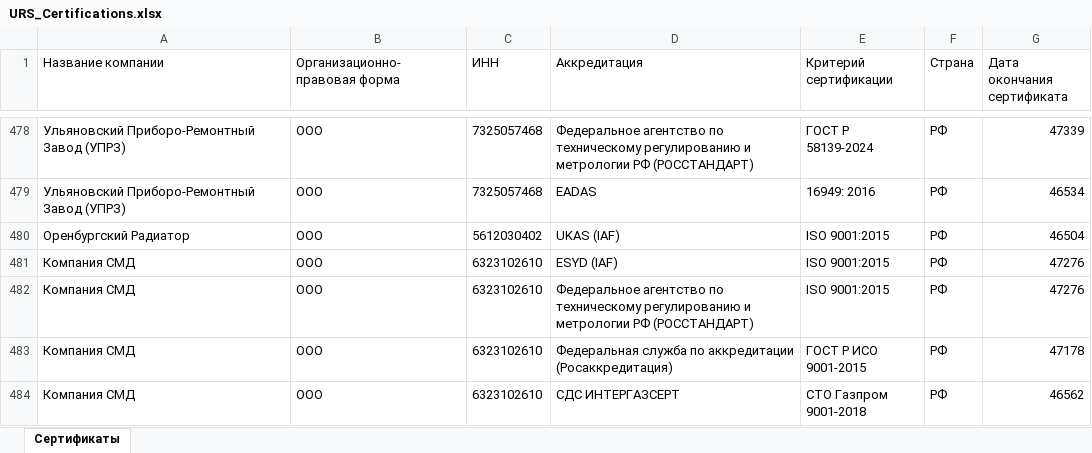
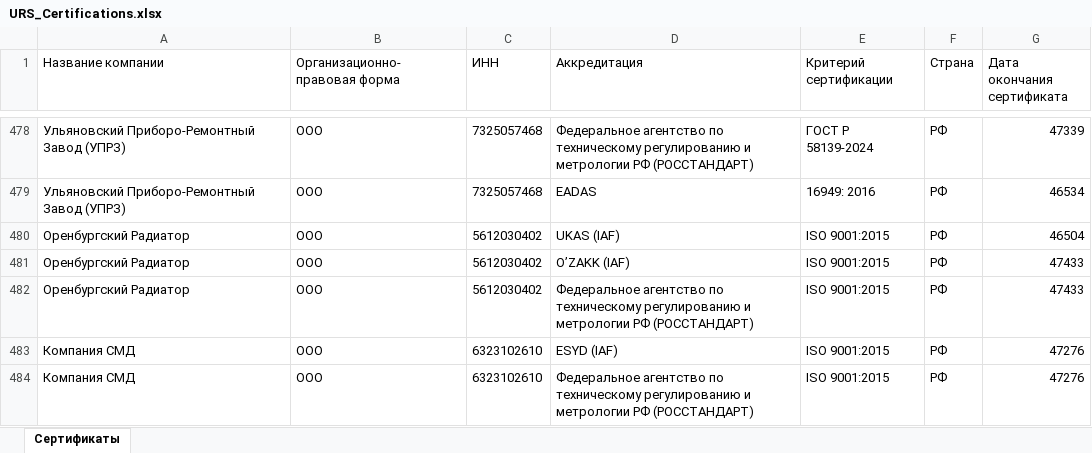
Before and after one commit to LegendaCR/Work, an Excel workbook: sites/URS/URS_Certifications/URS_Certifications.xlsx, sheet Сертификаты, drawn as a sheet; only a part is shown, gaps mark what is left out; the shorter side is filled out with more unchanged rows; values as stored, in another font and other column widths than the file's, no borders; the diff names each change by its address in the sheet, - before the commit and + after, or states it on an @@ line.

Commit message:
chore(tilda): обновление URS_Certifications.xlsx

```diff
--- a/sites/URS/URS_Certifications/URS_Certifications.xlsx (sheet Сертификаты)
+++ b/sites/URS/URS_Certifications/URS_Certifications.xlsx (sheet Сертификаты)
+row 481: Оренбургский Радиатор | ООО | 5612030402 | O’ZAKK (IAF) | ISO 9001:2015 | РФ | 47433
+row 482: Оренбургский Радиатор | ООО | 5612030402 | Федеральное агентство по техническому регулированию и метрологии РФ (РОССТАНДАРТ) | ISO 9001:2015 | РФ | 47433
```
